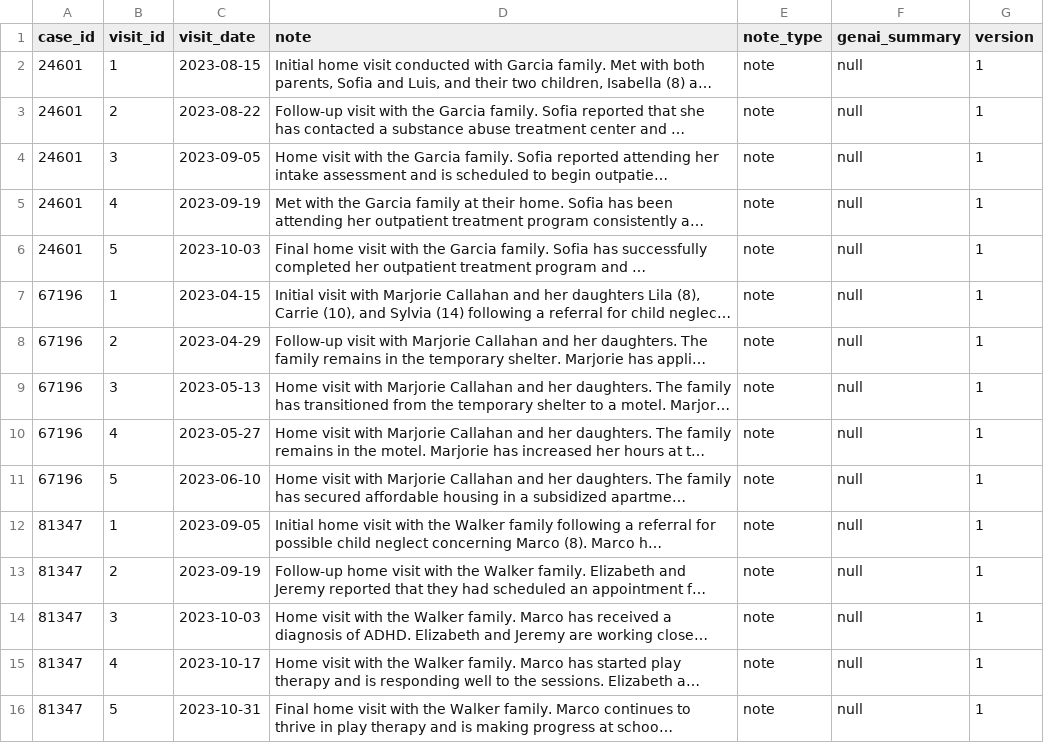
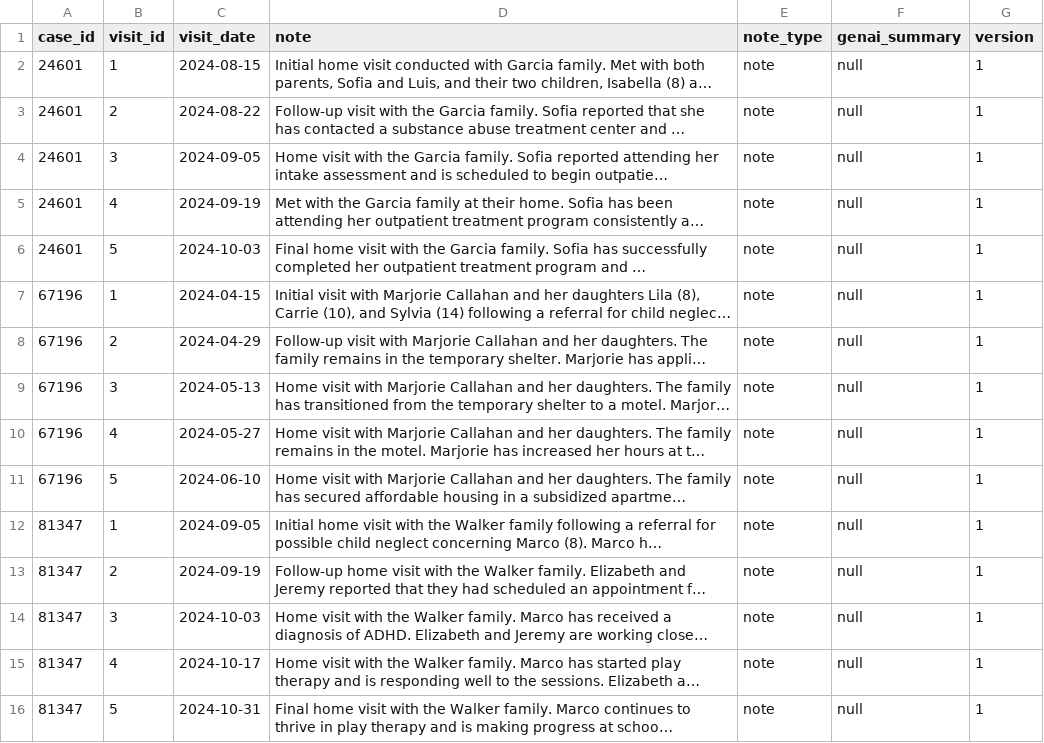
Before and after one commit to gabbyburke/cw-caseworker-demo, a CSV file: data/case_notes.csv, drawn as a sheet; long unchanged cells end in …; the diff names each change by its address in the sheet, - before the commit and + after, or states it on an @@ line.

```diff
--- a/data/case_notes.csv
+++ b/data/case_notes.csv
-C2 (visit_date): 2023-08-15
+C2 (visit_date): 2024-08-15
-C3 (visit_date): 2023-08-22
+C3 (visit_date): 2024-08-22
-C4 (visit_date): 2023-09-05
+C4 (visit_date): 2024-09-05
-C5 (visit_date): 2023-09-19
+C5 (visit_date): 2024-09-19
-C6 (visit_date): 2023-10-03
+C6 (visit_date): 2024-10-03
-C7 (visit_date): 2023-04-15
+C7 (visit_date): 2024-04-15
-C8 (visit_date): 2023-04-29
+C8 (visit_date): 2024-04-29
-C9 (visit_date): 2023-05-13
+C9 (visit_date): 2024-05-13
-C10 (visit_date): 2023-05-27
+C10 (visit_date): 2024-05-27
-C11 (visit_date): 2023-06-10
+C11 (visit_date): 2024-06-10
-C12 (visit_date): 2023-09-05
+C12 (visit_date): 2024-09-05
-C13 (visit_date): 2023-09-19
+C13 (visit_date): 2024-09-19
-C14 (visit_date): 2023-10-03
+C14 (visit_date): 2024-10-03
-C15 (visit_date): 2023-10-17
+C15 (visit_date): 2024-10-17
-C16 (visit_date): 2023-10-31
+C16 (visit_date): 2024-10-31
```
Also changed, not shown: 5 other files.
